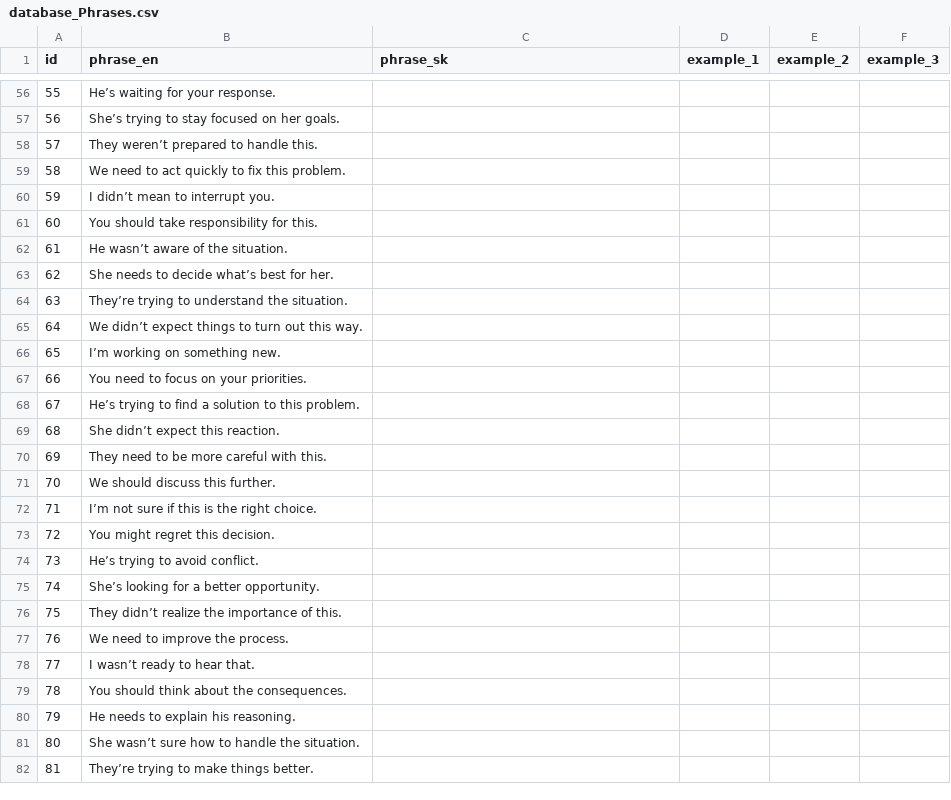
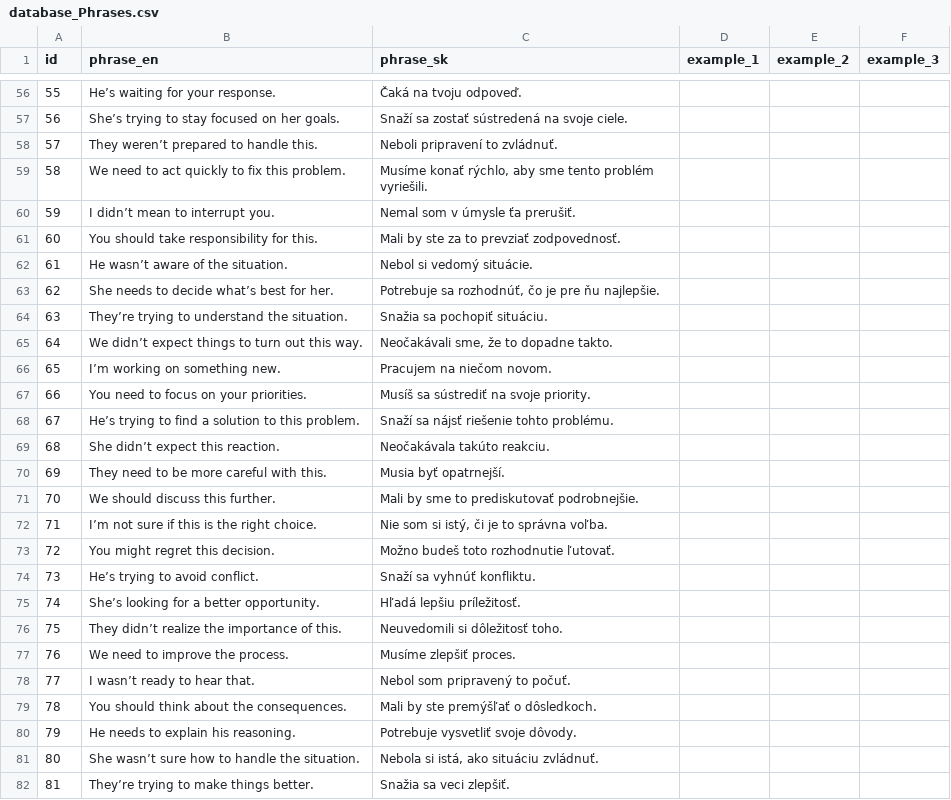
Before and after one commit to Slavomirko-collab/enghlish, a CSV file: database_Phrases.csv, drawn as a sheet; only a part is shown, gaps mark what is left out; the diff covers the shown part only.

```diff
--- a/database_Phrases.csv
+++ b/database_Phrases.csv
@@ -56,27 +56,27 @@ id;phrase_en;phrase_sk;example_1;example_2;example_3
-55;He’s waiting for your response.;;;;
-56;She’s trying to stay focused on her goals.;;;;
-57;They weren’t prepared to handle this.;;;;
-58;We need to act quickly to fix this problem.;;;;
-59;I didn’t mean to interrupt you.;;;;
-60;You should take responsibility for this.;;;;
-61;He wasn’t aware of the situation.;;;;
-62;She needs to decide what’s best for her.;;;;
-63;They’re trying to understand the situation.;;;;
-64;We didn’t expect things to turn out this way.;;;;
-65;I’m working on something new.;;;;
-66;You need to focus on your priorities.;;;;
-67;He’s trying to find a solution to this problem.;;;;
-68;She didn’t expect this reaction.;;;;
-69;They need to be more careful with this.;;;;
-70;We should discuss this further.;;;;
-71;I’m not sure if this is the right choice.;;;;
-72;You might regret this decision.;;;;
-73;He’s trying to avoid conflict.;;;;
-74;She’s looking for a better opportunity.;;;;
-75;They didn’t realize the importance of this.;;;;
-76;We need to improve the process.;;;;
-77;I wasn’t ready to hear that.;;;;
-78;You should think about the consequences.;;;;
-79;He needs to explain his reasoning.;;;;
-80;She wasn’t sure how to handle the situation.;;;;
-81;They’re trying to make things better.;;;;
+55;He’s waiting for your response.;Čaká na tvoju odpoveď.;;;
+56;She’s trying to stay focused on her goals.;Snaží sa zostať sústredená na svoje ciele.;;;
+57;They weren’t prepared to handle this.;Neboli pripravení to zvládnuť.;;;
+58;We need to act quickly to fix this problem.;Musíme konať rýchlo, aby sme tento problém vyriešili.;;;
+59;I didn’t mean to interrupt you.;Nemal som v úmysle ťa prerušiť.;;;
+60;You should take responsibility for this.;Mali by ste za to prevziať zodpovednosť.;;;
+61;He wasn’t aware of the situation.;Nebol si vedomý situácie.;;;
+62;She needs to decide what’s best for her.;Potrebuje sa rozhodnúť, čo je pre ňu najlepšie.;;;
+63;They’re trying to understand the situation.;Snažia sa pochopiť situáciu.;;;
+64;We didn’t expect things to turn out this way.;Neočakávali sme, že to dopadne takto.;;;
+65;I’m working on something new.;Pracujem na niečom novom.;;;
+66;You need to focus on your priorities.;Musíš sa sústrediť na svoje priority.;;;
+67;He’s trying to find a solution to this problem.;Snaží sa nájsť riešenie tohto problému.;;;
+68;She didn’t expect this reaction.;Neočakávala takúto reakciu.;;;
+69;They need to be more careful with this.;Musia byť opatrnejší.;;;
+70;We should discuss this further.;Mali by sme to prediskutovať podrobnejšie.;;;
+71;I’m not sure if this is the right choice.;Nie som si istý, či je to správna voľba.;;;
+72;You might regret this decision.;Možno budeš toto rozhodnutie ľutovať.;;;
+73;He’s trying to avoid conflict.;Snaží sa vyhnúť konfliktu.;;;
+74;She’s looking for a better opportunity.;Hľadá lepšiu príležitosť.;;;
+75;They didn’t realize the importance of this.;Neuvedomili si dôležitosť toho.;;;
+76;We need to improve the process.;Musíme zlepšiť proces.;;;
+77;I wasn’t ready to hear that.;Nebol som pripravený to počuť.;;;
+78;You should think about the consequences.;Mali by ste premýšľať o dôsledkoch.;;;
+79;He needs to explain his reasoning.;Potrebuje vysvetliť svoje dôvody.;;;
+80;She wasn’t sure how to handle the situation.;Nebola si istá, ako situáciu zvládnuť.;;;
+81;They’re trying to make things better.;Snažia sa veci zlepšiť.;;;
```
Also changed, not shown: 73 edited cells elsewhere in this file.
